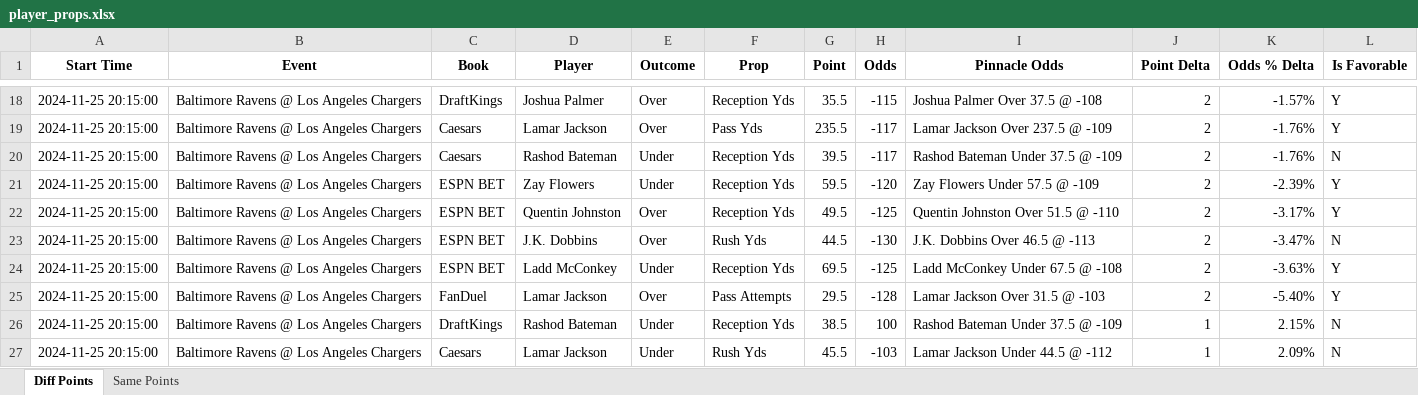
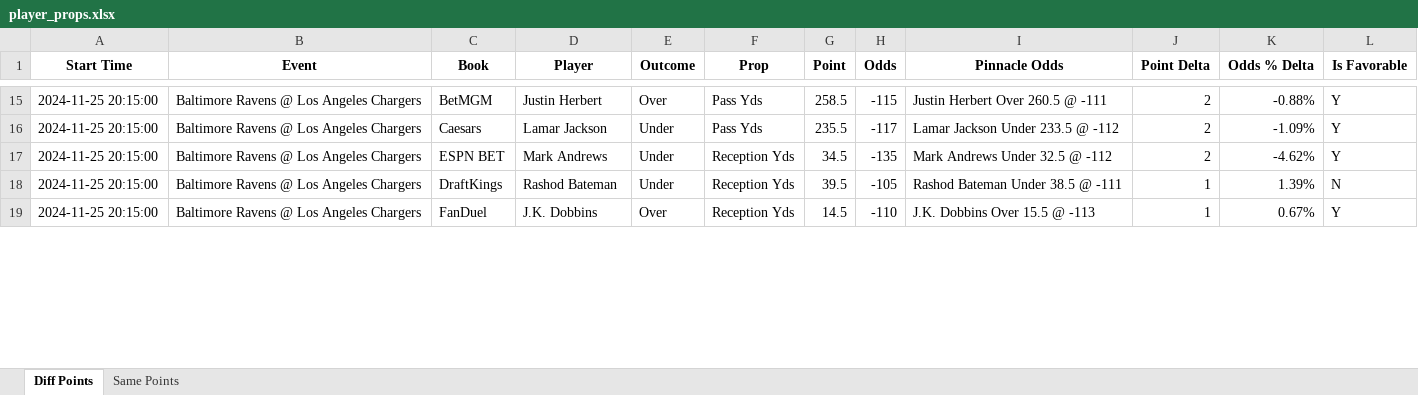
Before and after one commit to rahulShahCode/player-props-scraper, an Excel workbook: player_props.xlsx, sheet Diff Points, drawn as a sheet; only a part is shown, gaps mark what is left out; values as stored, in another font and other column widths than the file's, no borders; removed rows and columns are numbered as before the commit, all else as after; the diff covers the shown part only; the diff names each change by its address in the sheet, - before the commit and + after, or states it on an @@ line.

```diff
--- a/player_props.xlsx (sheet Diff Points)
+++ b/player_props.xlsx (sheet Diff Points)
-C15 (Book): DraftKings
+C15 (Book): BetMGM
-D15 (Player): Joshua Palmer
+D15 (Player): Justin Herbert
-F15 (Prop): Reception Yds
+F15 (Prop): Pass Yds
-G15 (Point): 35.5
+G15 (Point): 258.5
-I15 (Pinnacle Odds): Joshua Palmer Over 37.5 @ -108
+I15 (Pinnacle Odds): Justin Herbert Over 260.5 @ -111
-K15 (Odds % Delta): -1.57%
+K15 (Odds % Delta): -0.88%
-E16 (Outcome): Over
+E16 (Outcome): Under
-I16 (Pinnacle Odds): Lamar Jackson Over 237.5 @ -109
+I16 (Pinnacle Odds): Lamar Jackson Under 233.5 @ -112
-K16 (Odds % Delta): -1.76%
+K16 (Odds % Delta): -1.09%
-row 20: 2024-11-25 20:15:00 | Baltimore Ravens @ Los Angeles Chargers | Caesars | Rashod Bateman | Under | Reception Yds | 39.5 | -117 | Rashod Bateman Under 37.5 @ -109 | 2 | -1.76% | N
-row 21: 2024-11-25 20:15:00 | Baltimore Ravens @ Los Angeles Chargers | ESPN BET | Zay Flowers | Under | Reception Yds | 59.5 | -120 | Zay Flowers Under 57.5 @ -109 | 2 | -2.39% | Y
-row 22: 2024-11-25 20:15:00 | Baltimore Ravens @ Los Angeles Chargers | ESPN BET | Quentin Johnston | Over | Reception Yds | 49.5 | -125 | Quentin Johnston Over 51.5 @ -110 | 2 | -3.17% | Y
-row 23: 2024-11-25 20:15:00 | Baltimore Ravens @ Los Angeles Chargers | ESPN BET | J.K. Dobbins | Over | Rush Yds | 44.5 | -130 | J.K. Dobbins Over 46.5 @ -113 | 2 | -3.47% | N
-D17 (Player): Ladd McConkey
+D17 (Player): Mark Andrews
-G17 (Point): 69.5
+G17 (Point): 34.5
-H17 (Odds): -125
+H17 (Odds): -135
-I17 (Pinnacle Odds): Ladd McConkey Under 67.5 @ -108
+I17 (Pinnacle Odds): Mark Andrews Under 32.5 @ -112
-K17 (Odds % Delta): -3.63%
+K17 (Odds % Delta): -4.62%
-row 25: 2024-11-25 20:15:00 | Baltimore Ravens @ Los Angeles Chargers | FanDuel | Lamar Jackson | Over | Pass Attempts | 29.5 | -128 | Lamar Jackson Over 31.5 @ -103 | 2 | -5.40% | Y
-G18 (Point): 38.5
+G18 (Point): 39.5
-H18 (Odds): 100
+H18 (Odds): -105
-I18 (Pinnacle Odds): Rashod Bateman Under 37.5 @ -109
+I18 (Pinnacle Odds): Rashod Bateman Under 38.5 @ -111
-K18 (Odds % Delta): 2.15%
+K18 (Odds % Delta): 1.39%
-C19 (Book): Caesars
+C19 (Book): FanDuel
-D19 (Player): Lamar Jackson
+D19 (Player): J.K. Dobbins
-E19 (Outcome): Under
+E19 (Outcome): Over
-F19 (Prop): Rush Yds
+F19 (Prop): Reception Yds
-G19 (Point): 45.5
+G19 (Point): 14.5
-H19 (Odds): -103
+H19 (Odds): -110
-I19 (Pinnacle Odds): Lamar Jackson Under 44.5 @ -112
+I19 (Pinnacle Odds): J.K. Dobbins Over 15.5 @ -113
-K19 (Odds % Delta): 2.09%
+K19 (Odds % Delta): 0.67%
-L19 (Is Favorable): N
+L19 (Is Favorable): Y
```
Also changed, not shown: 2 added rows, 18 removed rows and 213 edited cells elsewhere in this sheet, sheet Same Points, 2 other files.
